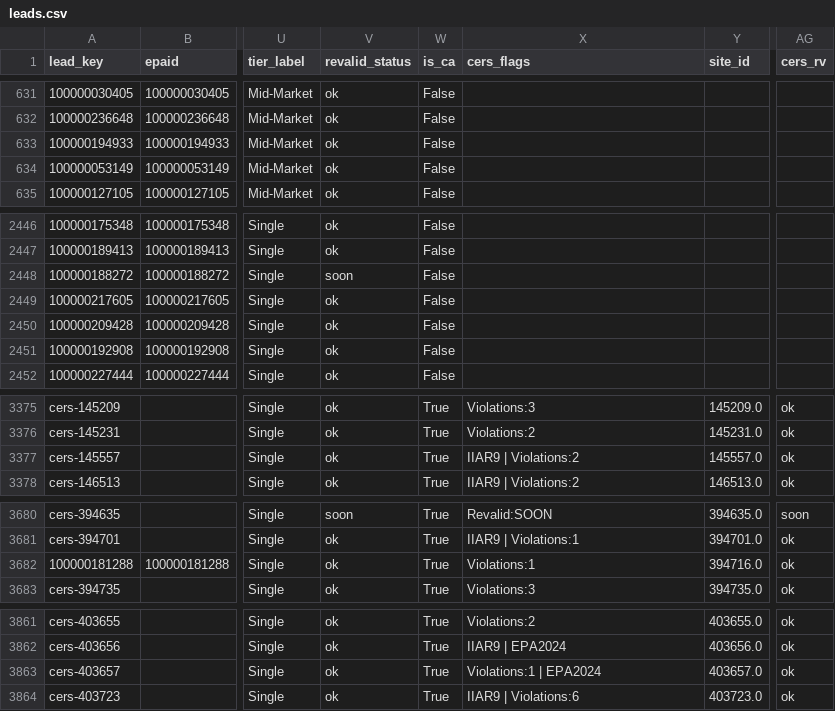
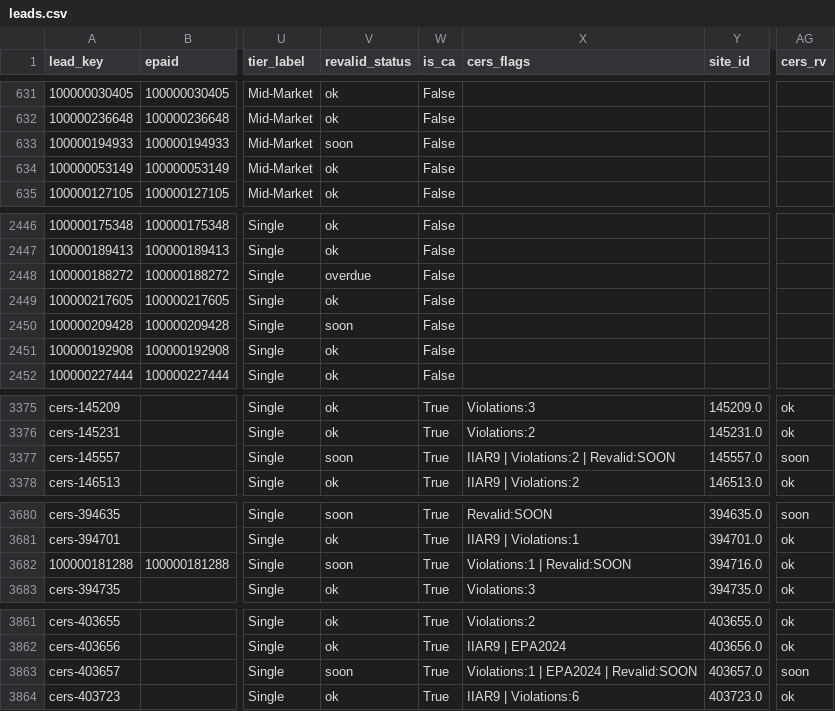
Before and after one commit to mikepizzari/calarp-dashboard, a CSV file: output/leads.csv, drawn as a sheet; only a part is shown, gaps mark what is left out; the diff covers the shown part only; the diff names each change by its address in the sheet, - before the commit and + after, or states it on an @@ line.

```diff
--- a/output/leads.csv
+++ b/output/leads.csv
-V633 (revalid_status): ok
+V633 (revalid_status): soon
-V2448 (revalid_status): soon
+V2448 (revalid_status): overdue
-V2450 (revalid_status): ok
+V2450 (revalid_status): soon
-V3377 (revalid_status): ok
+V3377 (revalid_status): soon
-X3377 (cers_flags): IIAR9 | Violations:2
+X3377 (cers_flags): IIAR9 | Violations:2 | Revalid:SOON
-AG3377 (cers_rv): ok
+AG3377 (cers_rv): soon
-V3682 (revalid_status): ok
+V3682 (revalid_status): soon
-X3682 (cers_flags): Violations:1
+X3682 (cers_flags): Violations:1 | Revalid:SOON
-V3863 (revalid_status): ok
+V3863 (revalid_status): soon
-X3863 (cers_flags): Violations:1 | EPA2024
+X3863 (cers_flags): Violations:1 | EPA2024 | Revalid:SOON
-AG3863 (cers_rv): ok
+AG3863 (cers_rv): soon
```
Also changed, not shown: 7 edited cells elsewhere in this file, 6 other files.
